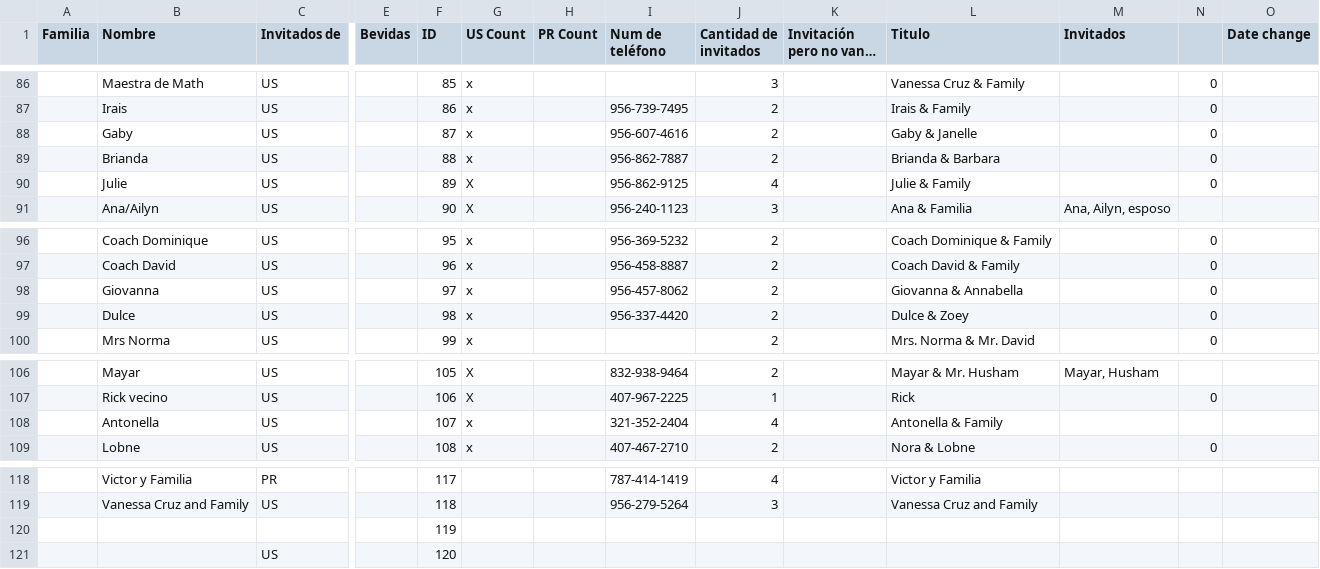
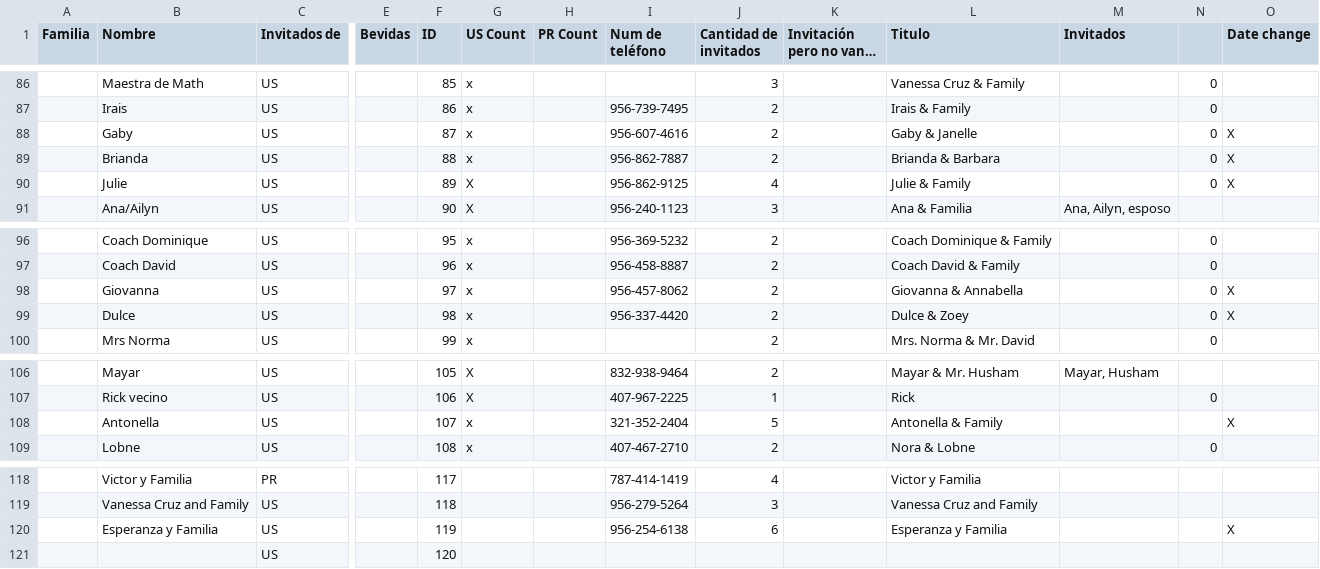
Before and after one commit to Serpenlog/Alondra_Website, a CSV file: Alondra_Website/src/data/GuestList.csv, drawn as a sheet; only a part is shown, gaps mark what is left out; long unchanged cells end in …; removed rows and columns are numbered as before the commit, all else as after; rows hold the shown columns only; the diff names each change by its address in the sheet, - before the commit and + after, or states it on an @@ line.

Commit message:
changed dates of some peeps

```diff
--- a/Alondra_Website/src/data/GuestList.csv
+++ b/Alondra_Website/src/data/GuestList.csv
-O88:O90 (Date change): (empty)
+O88:O90 (Date change): X
-O98:O99 (Date change): (empty)
+O98:O99 (Date change): X
-J108 (Cantidad de invitados): 4
+J108 (Cantidad de invitados): 5
-O108 (Date change): (empty)
+O108 (Date change): X
-row 120:  |  |  |  | 119
+row 120:  | Esperanza y Familia | US |  | 119 |  |  | 956-254-6138 | 6 |  | Esperanza y Familia |  |  | X
```
